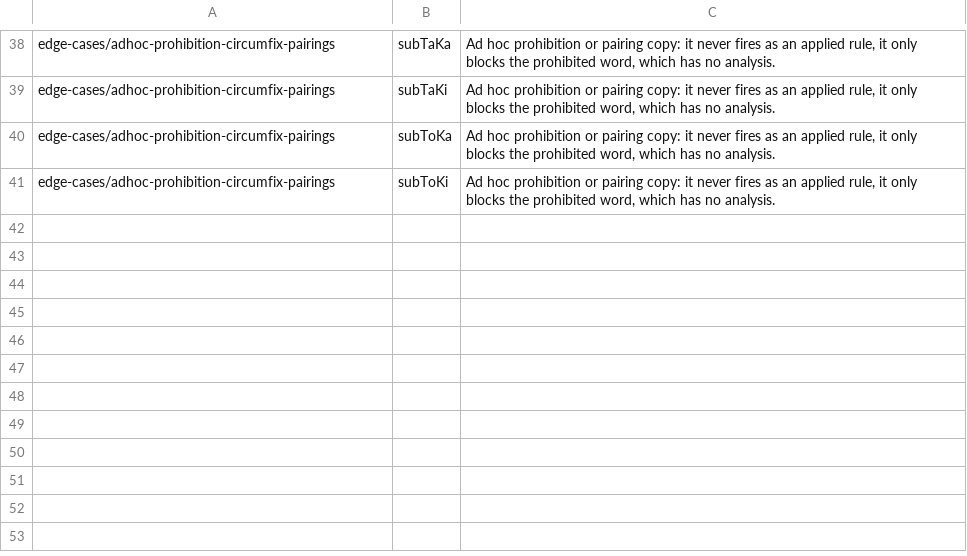
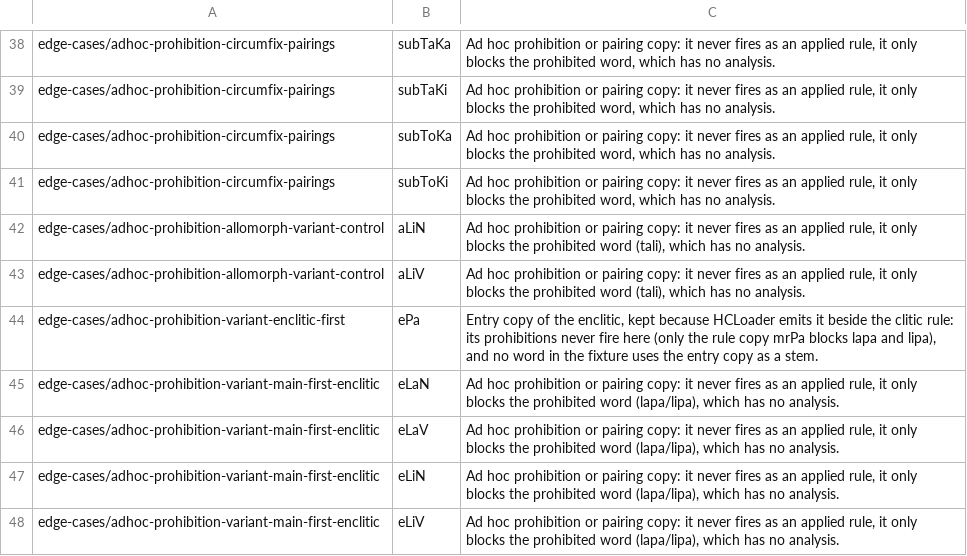
Before and after one commit to sillsdev/machine, a TSV file: conformance/dead-rules-allowed.tsv, drawn as a sheet; only a part is shown, gaps mark what is left out; the diff names each change by its address in the sheet, - before the commit and + after, or states it on an @@ line.

```diff
--- a/conformance/dead-rules-allowed.tsv
+++ b/conformance/dead-rules-allowed.tsv
+row 42: edge-cases/adhoc-prohibition-allomorph-variant-control | aLiN | Ad hoc prohibition or pairing copy: it never fires as an applied rule, it only blocks the prohibited word (tali), which has no analysis.
+row 43: edge-cases/adhoc-prohibition-allomorph-variant-control | aLiV | Ad hoc prohibition or pairing copy: it never fires as an applied rule, it only blocks the prohibited word (tali), which has no analysis.
+row 44: edge-cases/adhoc-prohibition-variant-enclitic-first | ePa | Entry copy of the enclitic, kept because HCLoader emits it beside the clitic rule: its prohibitions never fire here (only the rule copy mrPa blocks lapa and lipa), and no word in the fixture uses the entry copy as a stem.
+row 45: edge-cases/adhoc-prohibition-variant-main-first-enclitic | eLaN | Ad hoc prohibition or pairing copy: it never fires as an applied rule, it only blocks the prohibited word (lapa/lipa), which has no analysis.
+row 46: edge-cases/adhoc-prohibition-variant-main-first-enclitic | eLaV | Ad hoc prohibition or pairing copy: it never fires as an applied rule, it only blocks the prohibited word (lapa/lipa), which has no analysis.
+row 47: edge-cases/adhoc-prohibition-variant-main-first-enclitic | eLiN | Ad hoc prohibition or pairing copy: it never fires as an applied rule, it only blocks the prohibited word (lapa/lipa), which has no analysis.
+row 48: edge-cases/adhoc-prohibition-variant-main-first-enclitic | eLiV | Ad hoc prohibition or pairing copy: it never fires as an applied rule, it only blocks the prohibited word (lapa/lipa), which has no analysis.
```
Also changed, not shown: conformance/construct-claim-corroboration.tsv, conformance/coverage.csv, 43 other files.
